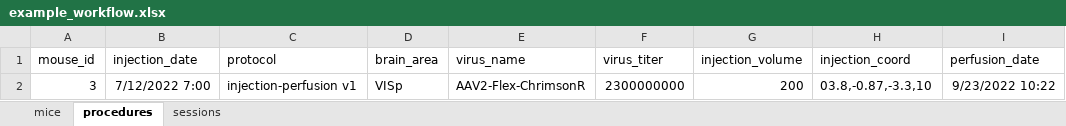
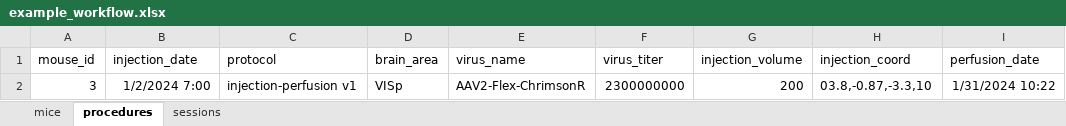
Before and after one commit to AllenNeuralDynamics/aind-data-schema, an Excel workbook: docs/source/example_workflow/example_workflow.xlsx, sheet procedures, drawn as a sheet; values as stored, in another font and other column widths than the file's, no borders; the diff names each change by its address in the sheet, - before the commit and + after, or states it on an @@ line.

Commit message:
better dates

```diff
--- a/docs/source/example_workflow/example_workflow.xlsx (sheet procedures)
+++ b/docs/source/example_workflow/example_workflow.xlsx (sheet procedures)
-B2 (injection_date): 7/12/2022 7:00
+B2 (injection_date): 1/2/2024 7:00
-I2 (perfusion_date): 9/23/2022 10:22
+I2 (perfusion_date): 1/31/2024 10:22
```
Also changed, not shown: sheet sessions, sheet mice, 1 other file.
